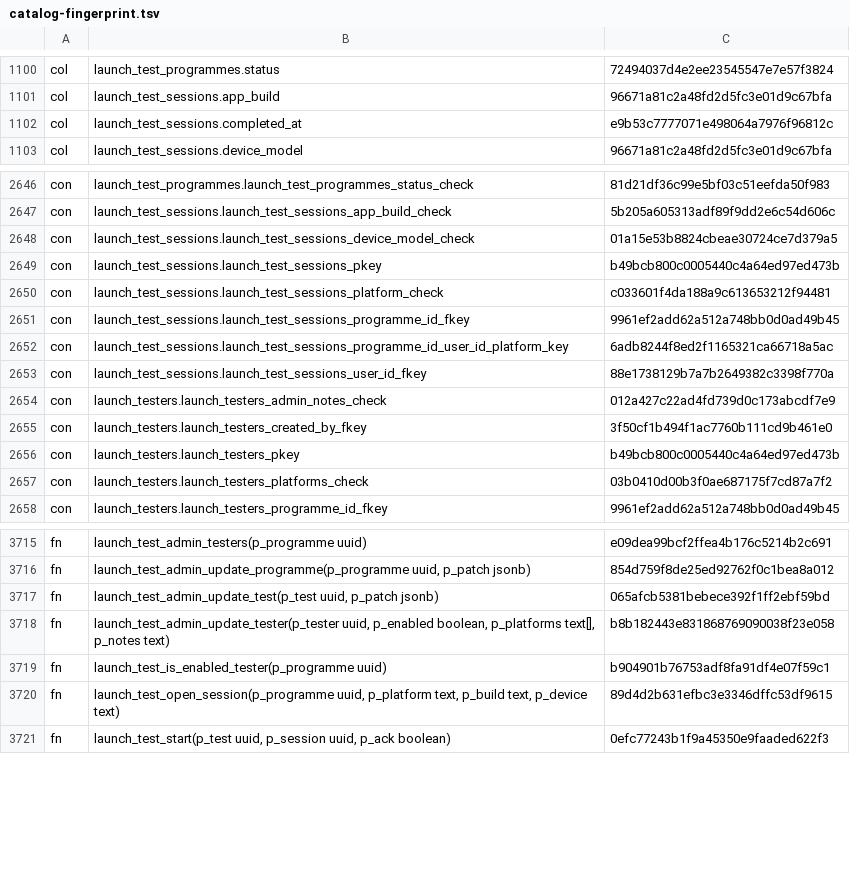
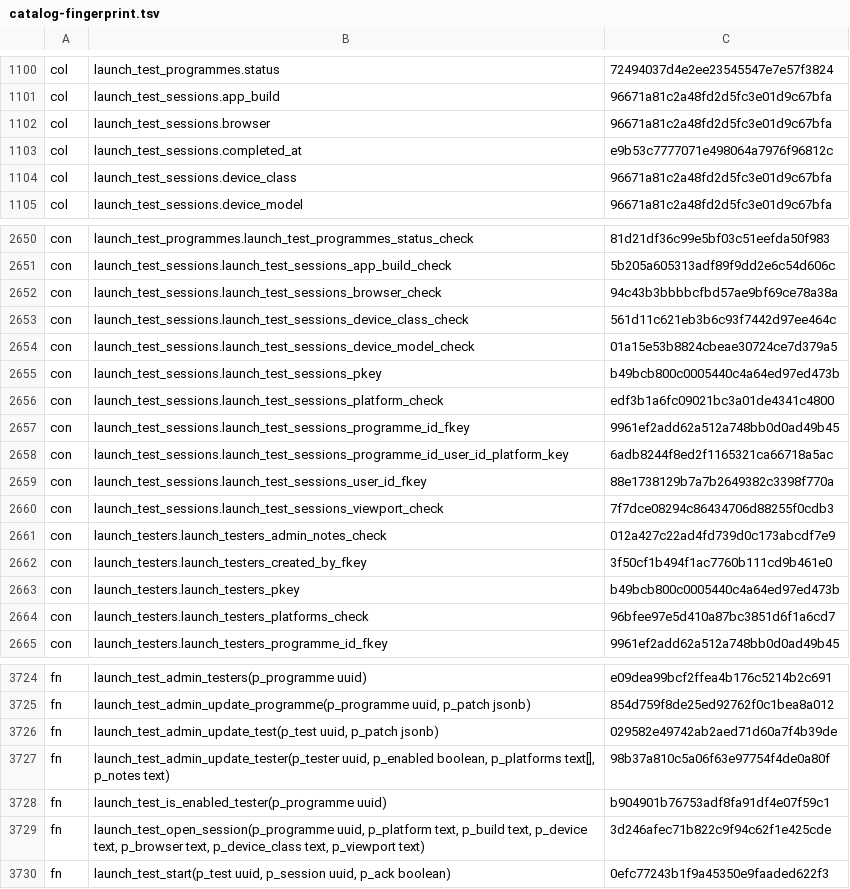
Before and after one commit to Sheltieboy/oneshetland, a TSV file: supabase/production/catalog-fingerprint.tsv, drawn as a sheet; only a part is shown, gaps mark what is left out; the diff covers the shown part only.

```diff
--- a/supabase/production/catalog-fingerprint.tsv
+++ b/supabase/production/catalog-fingerprint.tsv
@@ -1101,3 +1101,5 @@ col	launch_test_programmes.status	72494037d4e2ee23545547e7e57f3824
 col	launch_test_sessions.app_build	96671a81c2a48fd2d5fc3e01d9c67bfa
+col	launch_test_sessions.browser	96671a81c2a48fd2d5fc3e01d9c67bfa
 col	launch_test_sessions.completed_at	e9b53c7777071e498064a7976f96812c
+col	launch_test_sessions.device_class	96671a81c2a48fd2d5fc3e01d9c67bfa
 col	launch_test_sessions.device_model	96671a81c2a48fd2d5fc3e01d9c67bfa
@@ -2647,5 +2651,7 @@ con	launch_test_programmes.launch_test_programmes_status_check	81d21df36c99e5bf0
 con	launch_test_sessions.launch_test_sessions_app_build_check	5b205a605313adf89f9dd2e6c54d606c
+con	launch_test_sessions.launch_test_sessions_browser_check	94c43b3bbbbcfbd57ae9bf69ce78a38a
+con	launch_test_sessions.launch_test_sessions_device_class_check	561d11c621eb3b6c93f7442d97ee464c
 con	launch_test_sessions.launch_test_sessions_device_model_check	01a15e53b8824cbeae30724ce7d379a5
 con	launch_test_sessions.launch_test_sessions_pkey	b49bcb800c0005440c4a64ed97ed473b
-con	launch_test_sessions.launch_test_sessions_platform_check	c033601f4da188a9c613653212f94481
+con	launch_test_sessions.launch_test_sessions_platform_check	edf3b1a6fc09021bc3a01de4341c4800
 con	launch_test_sessions.launch_test_sessions_programme_id_fkey	9961ef2add62a512a748bb0d0ad49b45
@@ -2653,2 +2659,3 @@ con	launch_test_sessions.launch_test_sessions_programme_id_user_id_platform_key
 con	launch_test_sessions.launch_test_sessions_user_id_fkey	88e1738129b7a7b2649382c3398f770a
+con	launch_test_sessions.launch_test_sessions_viewport_check	7f7dce08294c86434706d88255f0cdb3
 con	launch_testers.launch_testers_admin_notes_check	012a427c22ad4fd739d0c173abcdf7e9
@@ -2656,3 +2663,3 @@ con	launch_testers.launch_testers_created_by_fkey	3f50cf1b494f1ac7760b111cd9b461
 con	launch_testers.launch_testers_pkey	b49bcb800c0005440c4a64ed97ed473b
-con	launch_testers.launch_testers_platforms_check	03b0410d00b3f0ae687175f7cd87a7f2
+con	launch_testers.launch_testers_platforms_check	96bfee97e5d410a87bc3851d6f1a6cd7
 con	launch_testers.launch_testers_programme_id_fkey	9961ef2add62a512a748bb0d0ad49b45
@@ -3716,6 +3725,6 @@ fn	launch_test_admin_testers(p_programme uuid)	e09dea99bcf2ffea4b176c5214b2c691
 fn	launch_test_admin_update_programme(p_programme uuid, p_patch jsonb)	854d759f8de25ed92762f0c1bea8a012
-fn	launch_test_admin_update_test(p_test uuid, p_patch jsonb)	065afcb5381bebece392f1ff2ebf59bd
-fn	launch_test_admin_update_tester(p_tester uuid, p_enabled boolean, p_platforms text[], p_notes text)	b8b182443e831868769090038f23e058
+fn	launch_test_admin_update_test(p_test uuid, p_patch jsonb)	029582e49742ab2aed71d60a7f4b39de
+fn	launch_test_admin_update_tester(p_tester uuid, p_enabled boolean, p_platforms text[], p_notes text)	98b37a810c5a06f63e97754f4de0a80f
 fn	launch_test_is_enabled_tester(p_programme uuid)	b904901b76753adf8fa91df4e07f59c1
-fn	launch_test_open_session(p_programme uuid, p_platform text, p_build text, p_device text)	89d4d2b631efbc3e3346dffc53df9615
+fn	launch_test_open_session(p_programme uuid, p_platform text, p_build text, p_device text, p_browser text, p_device_class text, p_viewport text)	3d246afec71b822c9f94c62f1e425cde
 fn	launch_test_start(p_test uuid, p_session uuid, p_ack boolean)	0efc77243b1f9a45350e9faaded622f3
```
Also changed, not shown: 6 added rows and 4 edited cells elsewhere in this file, 1 other file.
